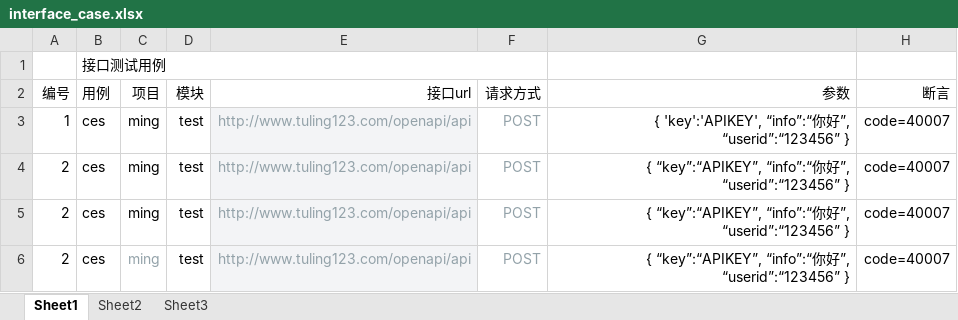
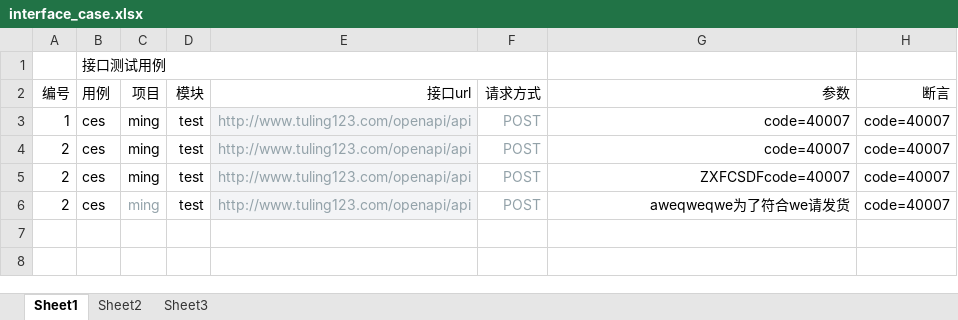
Before and after one commit to liwanlei/FXTest, an Excel workbook: app/upload/interface_case.xlsx, sheet Sheet1, drawn as a sheet; values as stored, in another font and other column widths than the file's, no borders; the diff names each change by its address in the sheet, - before the commit and + after, or states it on an @@ line.

Commit message:
优化

```diff
--- a/app/upload/interface_case.xlsx (sheet Sheet1)
+++ b/app/upload/interface_case.xlsx (sheet Sheet1)
-G3 (参数): { 'key':'APIKEY', “info”:“你好”, “userid”:“123456” }
+G3 (参数): code=40007
-G4 (参数): { “key”:“APIKEY”, “info”:“你好”, “userid”:“123456” }
+G4 (参数): code=40007
-G5 (参数): { “key”:“APIKEY”, “info”:“你好”, “userid”:“123456” }
+G5 (参数): ZXFCSDFcode=40007
-G6 (参数): { “key”:“APIKEY”, “info”:“你好”, “userid”:“123456” }
+G6 (参数): aweqweqwe为了符合we请发货
```
